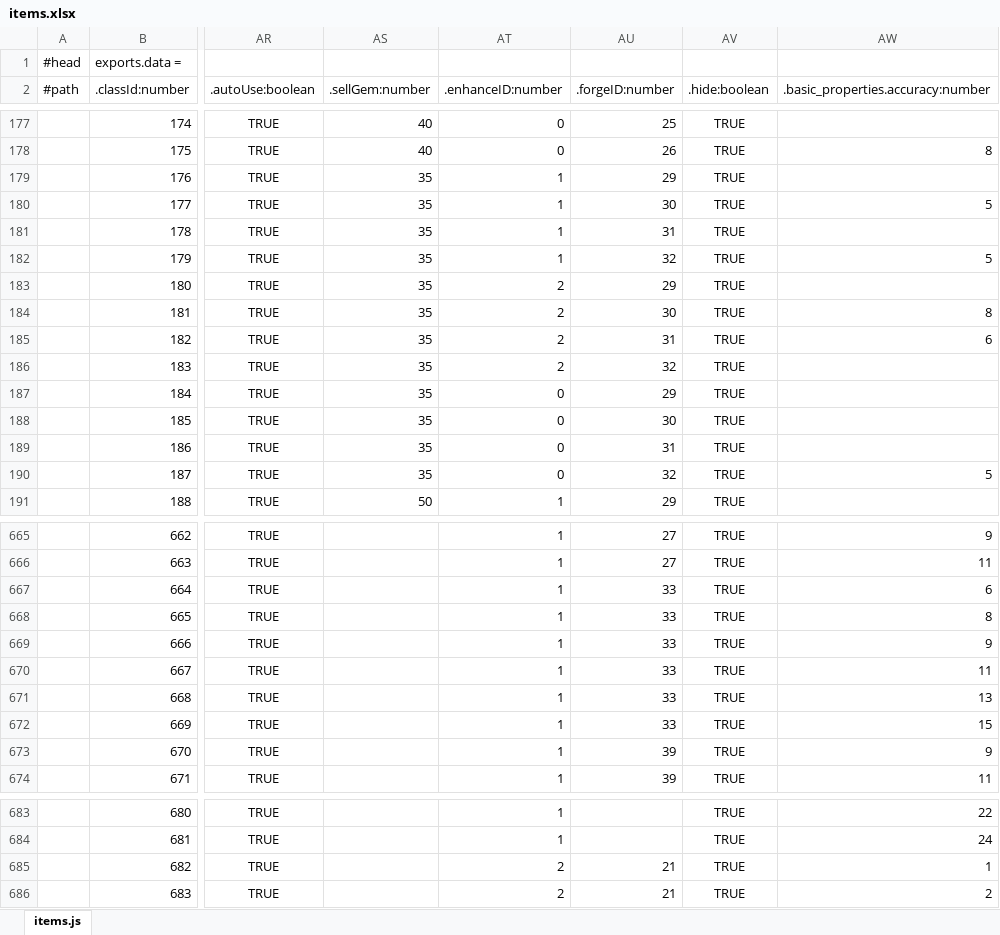
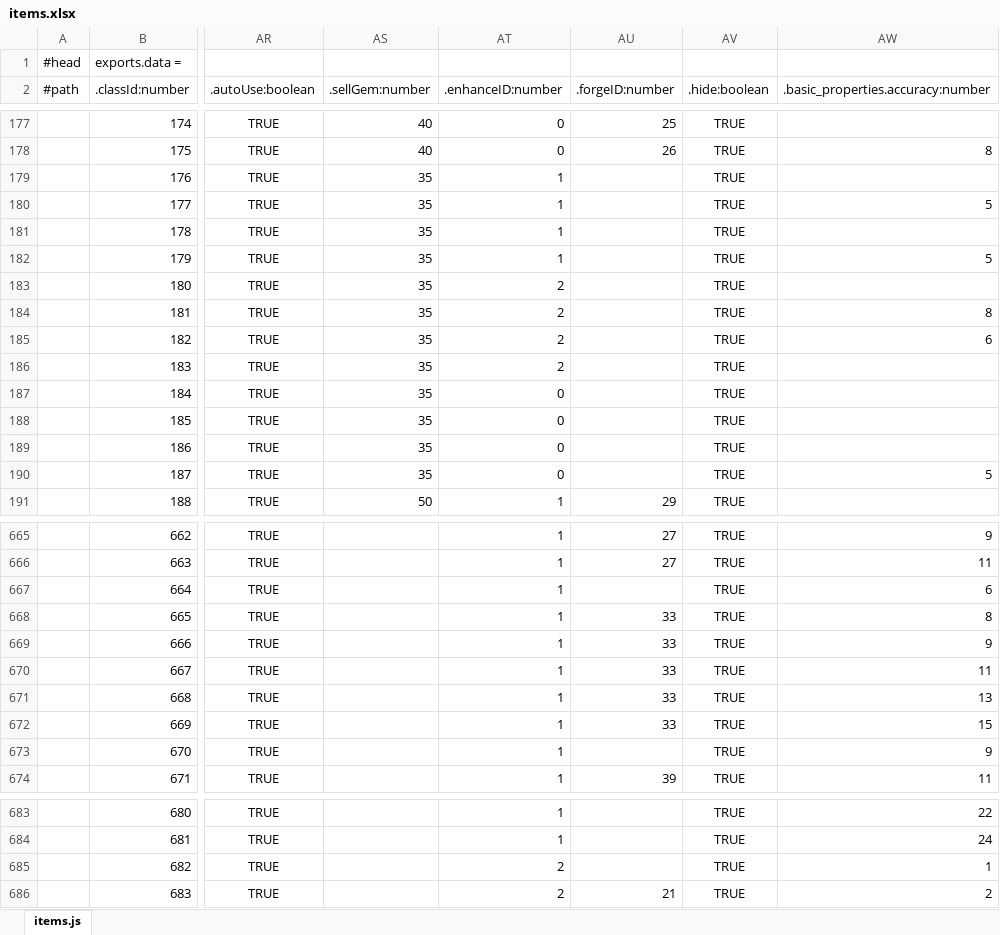
Before and after one commit to faruba/ever-dungeon-data, an Excel workbook: items.xlsx, sheet items.js, drawn as a sheet; only a part is shown, gaps mark what is left out; values as stored, in another font and other column widths than the file's, no borders; the diff covers the shown part only; the diff names each change by its address in the sheet, - before the commit and + after, or states it on an @@ line.

```diff
--- a/items.xlsx (sheet items.js)
+++ b/items.xlsx (sheet items.js)
-AU179 (.forgeID:number): 29
+AU179 (.forgeID:number): (empty)
-AU180 (.forgeID:number): 30
+AU180 (.forgeID:number): (empty)
-AU181 (.forgeID:number): 31
+AU181 (.forgeID:number): (empty)
-AU182 (.forgeID:number): 32
+AU182 (.forgeID:number): (empty)
-AU183 (.forgeID:number): 29
+AU183 (.forgeID:number): (empty)
-AU184 (.forgeID:number): 30
+AU184 (.forgeID:number): (empty)
-AU185 (.forgeID:number): 31
+AU185 (.forgeID:number): (empty)
-AU186 (.forgeID:number): 32
+AU186 (.forgeID:number): (empty)
-AU187 (.forgeID:number): 29
+AU187 (.forgeID:number): (empty)
-AU188 (.forgeID:number): 30
+AU188 (.forgeID:number): (empty)
-AU189 (.forgeID:number): 31
+AU189 (.forgeID:number): (empty)
-AU190 (.forgeID:number): 32
+AU190 (.forgeID:number): (empty)
-AU667 (.forgeID:number): 33
+AU667 (.forgeID:number): (empty)
-AU673 (.forgeID:number): 39
+AU673 (.forgeID:number): (empty)
-AU685 (.forgeID:number): 21
+AU685 (.forgeID:number): (empty)
```
Also changed, not shown: 56 edited cells elsewhere in this sheet, 1 other file.
